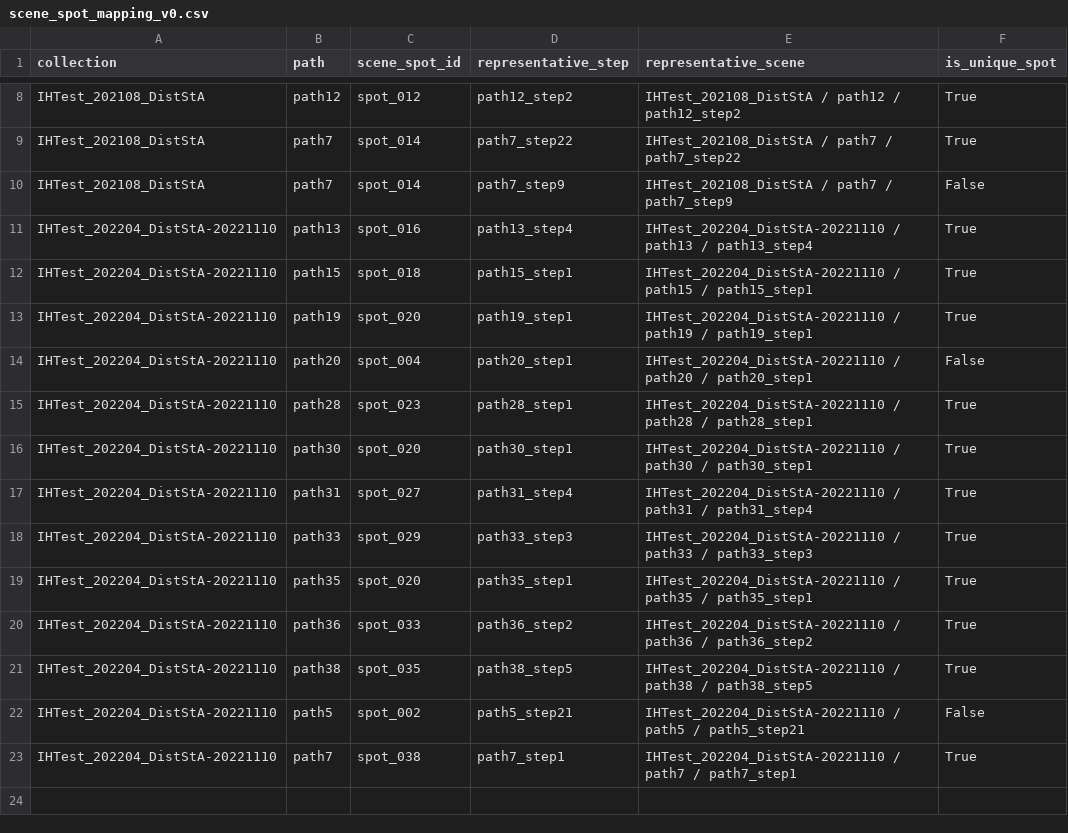
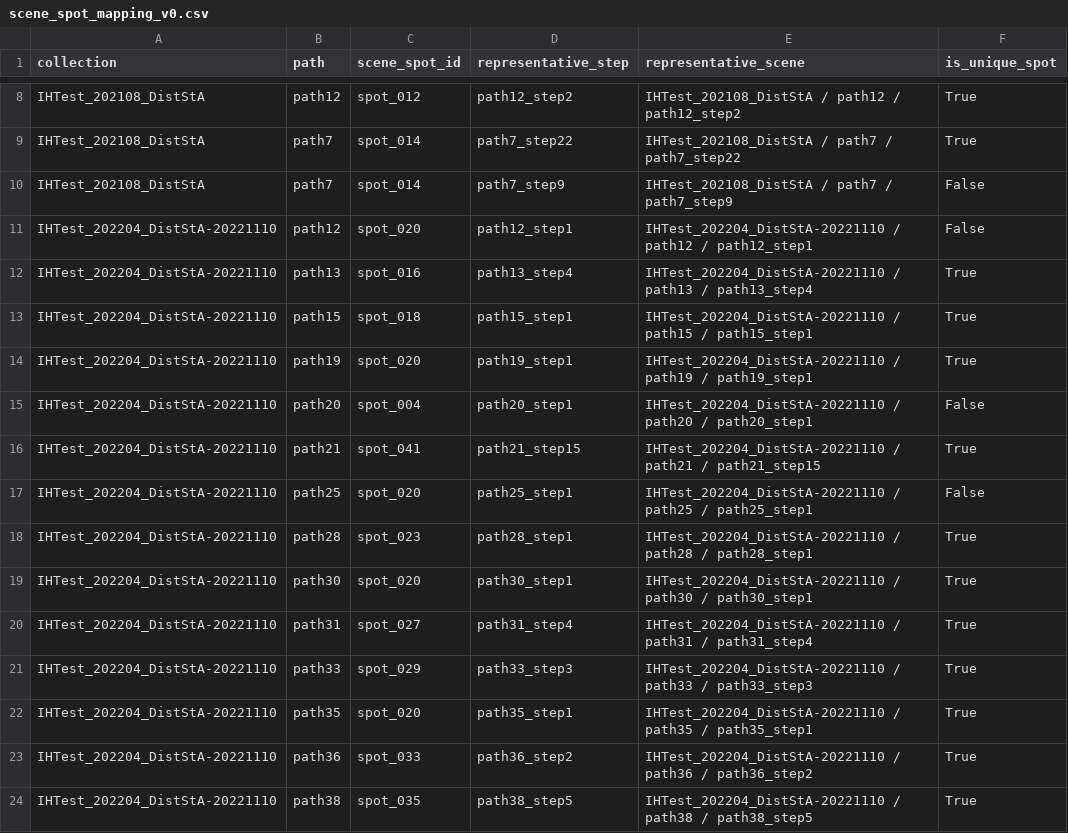
Before and after one commit to cvail-research/ih-depth-dataset, a CSV file: manifests/scene_spot_mapping_v0.csv, drawn as a sheet; only a part is shown, gaps mark what is left out; the shorter side is filled out with more unchanged rows.

```diff
--- a/manifests/scene_spot_mapping_v0.csv
+++ b/manifests/scene_spot_mapping_v0.csv
@@ -10,2 +10,3 @@ IHTest_202108_DistStA,path7,spot_014,path7_step22,IHTest_202108_DistStA / path7
 IHTest_202108_DistStA,path7,spot_014,path7_step9,IHTest_202108_DistStA / path7 / path7_step9,False
+IHTest_202204_DistStA-20221110,path12,spot_020,path12_step1,IHTest_202204_DistStA-20221110 / path12 / path12_step1,False
 IHTest_202204_DistStA-20221110,path13,spot_016,path13_step4,IHTest_202204_DistStA-20221110 / path13 / path13_step4,True
@@ -14,2 +15,4 @@ IHTest_202204_DistStA-20221110,path19,spot_020,path19_step1,IHTest_202204_DistSt
 IHTest_202204_DistStA-20221110,path20,spot_004,path20_step1,IHTest_202204_DistStA-20221110 / path20 / path20_step1,False
+IHTest_202204_DistStA-20221110,path21,spot_041,path21_step15,IHTest_202204_DistStA-20221110 / path21 / path21_step15,True
+IHTest_202204_DistStA-20221110,path25,spot_020,path25_step1,IHTest_202204_DistStA-20221110 / path25 / path25_step1,False
 IHTest_202204_DistStA-20221110,path28,spot_023,path28_step1,IHTest_202204_DistStA-20221110 / path28 / path28_step1,True
```
Also changed, not shown: manifests/05_scene_quality_manifest_current.csv, manifests/08_split_definition_v0/hard_scene_candidates.csv, 5 other files.
